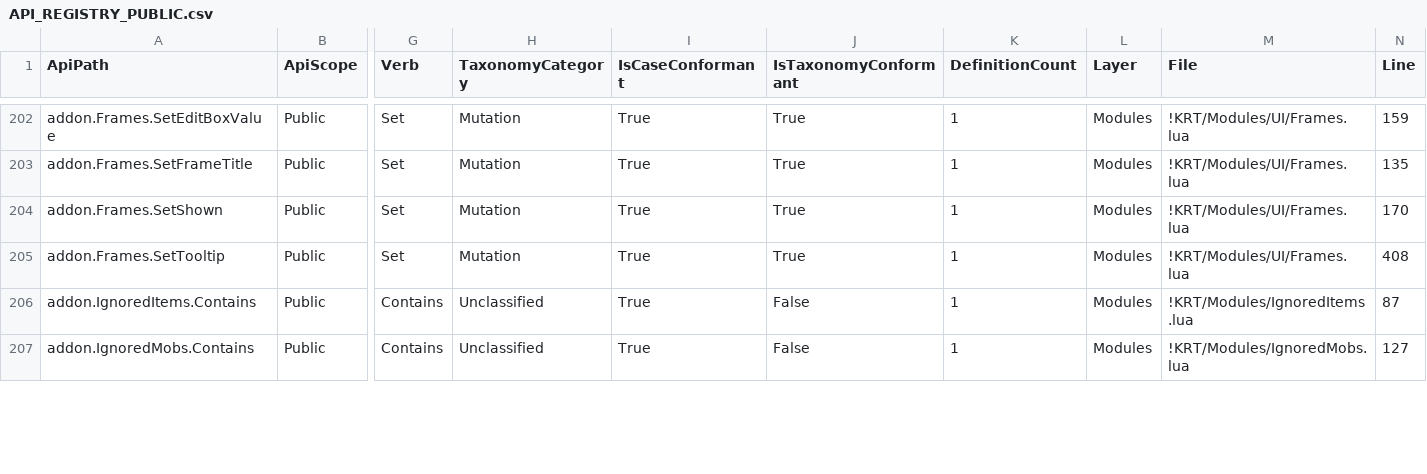
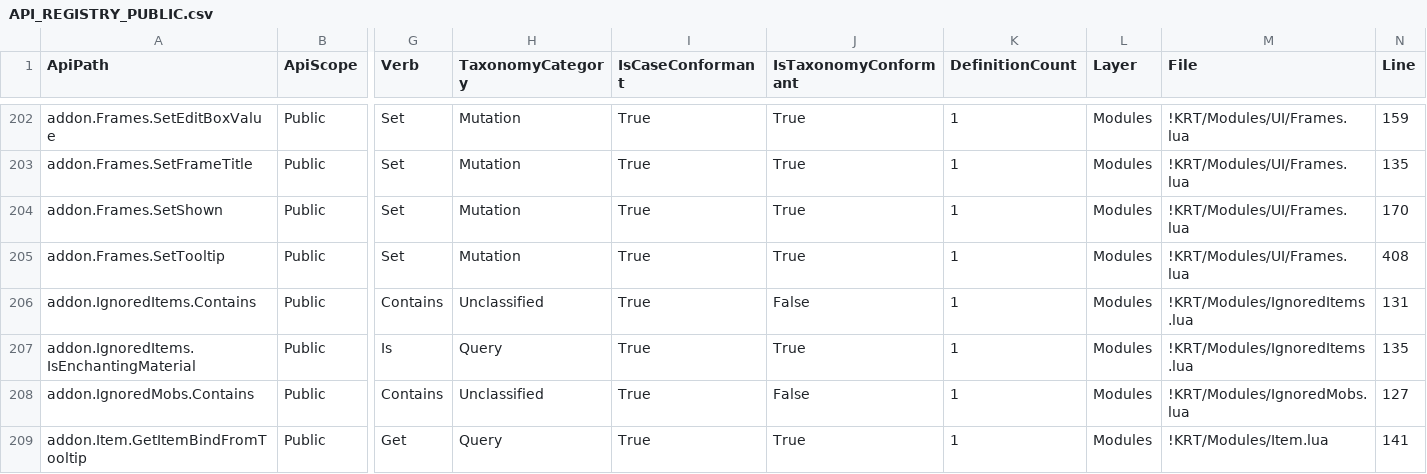
Before and after one commit to sk1zzovsmx/KRT-improved, a CSV file: docs/API_REGISTRY_PUBLIC.csv, drawn as a sheet; only a part is shown, gaps mark what is left out; rows hold the shown columns only; the diff covers the shown part only; the diff names each change by its address in the sheet, - before the commit and + after, or states it on an @@ line.

```diff
--- a/docs/API_REGISTRY_PUBLIC.csv
+++ b/docs/API_REGISTRY_PUBLIC.csv
-N206 (Line): 87
+N206 (Line): 131
+row 207: addon.IgnoredItems.IsEnchantingMaterial | Public | Is | Query | True | True | 1 | Modules | !KRT/Modules/IgnoredItems.lua | 135
+row 209: addon.Item.GetItemBindFromTooltip | Public | Get | Query | True | True | 1 | Modules | !KRT/Modules/Item.lua | 141
```
Also changed, not shown: 3 added rows and 41 edited cells elsewhere in this file, docs/API_REGISTRY.csv, docs/API_REGISTRY_INTERNAL.csv, 16 other files.
